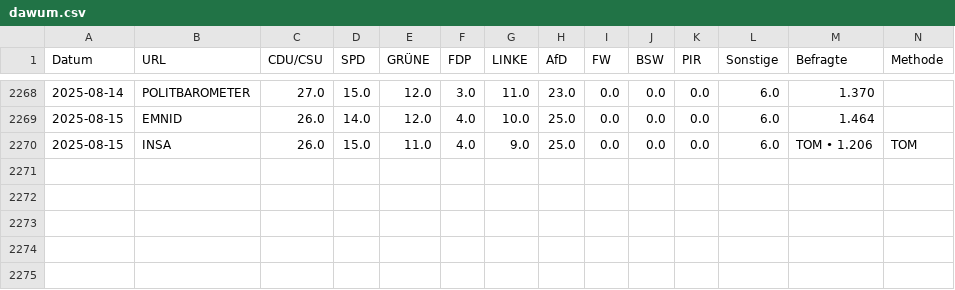
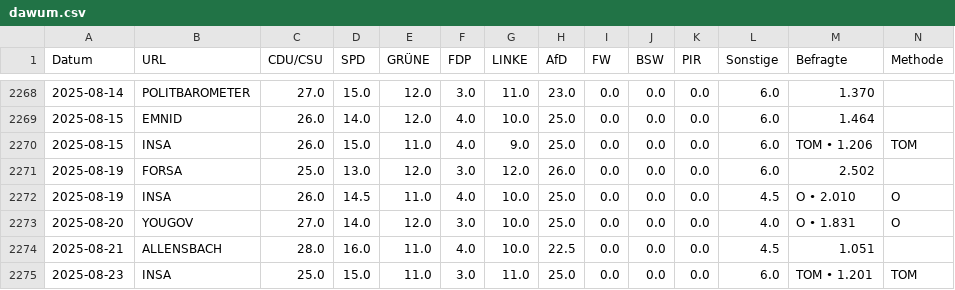
Before and after one commit to thomascamminady/dawum-crawl, a CSV file: data/dawum.csv, drawn as a sheet; only a part is shown, gaps mark what is left out; rows hold the shown columns only; the diff names each change by its address in the sheet, - before the commit and + after, or states it on an @@ line.

```diff
--- a/data/dawum.csv
+++ b/data/dawum.csv
+row 2271: 2025-08-19 | FORSA | 25.0 | 13.0 | 12.0 | 3.0 | 12.0 | 26.0 | 0.0 | 0.0 | 0.0 | 6.0 | 2.502
+row 2272: 2025-08-19 | INSA | 26.0 | 14.5 | 11.0 | 4.0 | 10.0 | 25.0 | 0.0 | 0.0 | 0.0 | 4.5 | O • 2.010 | O
+row 2273: 2025-08-20 | YOUGOV | 27.0 | 14.0 | 12.0 | 3.0 | 10.0 | 25.0 | 0.0 | 0.0 | 0.0 | 4.0 | O • 1.831 | O
+row 2274: 2025-08-21 | ALLENSBACH | 28.0 | 16.0 | 11.0 | 4.0 | 10.0 | 22.5 | 0.0 | 0.0 | 0.0 | 4.5 | 1.051
+row 2275: 2025-08-23 | INSA | 25.0 | 15.0 | 11.0 | 3.0 | 11.0 | 25.0 | 0.0 | 0.0 | 0.0 | 6.0 | TOM • 1.201 | TOM
```
Also changed, not shown: data/dawum_pivot.csv, 1 other file.
